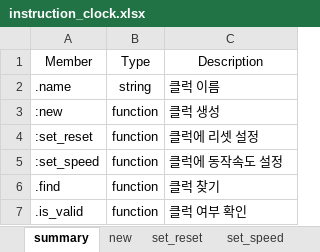
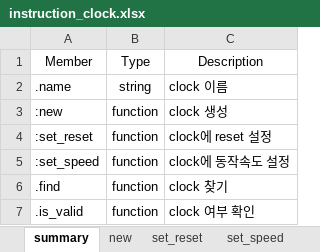
Before and after one commit to testdrive-profiling-master/profiles, an Excel workbook: Common/doc/verigen/media/instruction_clock.xlsx, sheet summary, drawn as a sheet; values as stored, in another font and other column widths than the file's, no borders; the diff names each change by its address in the sheet, - before the commit and + after, or states it on an @@ line.

```diff
--- a/Common/doc/verigen/media/instruction_clock.xlsx (sheet summary)
+++ b/Common/doc/verigen/media/instruction_clock.xlsx (sheet summary)
-C2: 클럭 이름
+C2: clock 이름
-C3: 클럭 생성
+C3: clock 생성
-C4: 클럭에 리셋 설정
+C4: clock에 reset 설정
-C5: 클럭에 동작속도 설정
+C5: clock에 동작속도 설정
-C6: 클럭 찾기
+C6: clock 찾기
-C7: 클럭 여부 확인
+C7: clock 여부 확인
```
Also changed, not shown: sheet new, sheet is_valid, sheet find, sheet set_reset, sheet set_speed, 8 other files.
